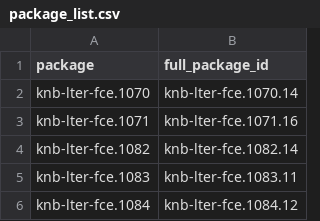
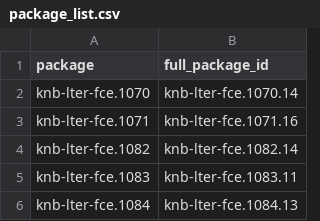
Before and after one commit to FCE-LTER/combine_fce_datasets, a CSV file: data/raw/package_list.csv, drawn as a sheet.

```diff
--- a/data/raw/package_list.csv
+++ b/data/raw/package_list.csv
@@ -5,2 +5,2 @@ knb-lter-fce.1082,knb-lter-fce.1082.14
 knb-lter-fce.1083,knb-lter-fce.1083.11
-knb-lter-fce.1084,knb-lter-fce.1084.12
+knb-lter-fce.1084,knb-lter-fce.1084.13
```
Also changed, not shown: data/raw/LT_PP_Grahl_001.csv.
